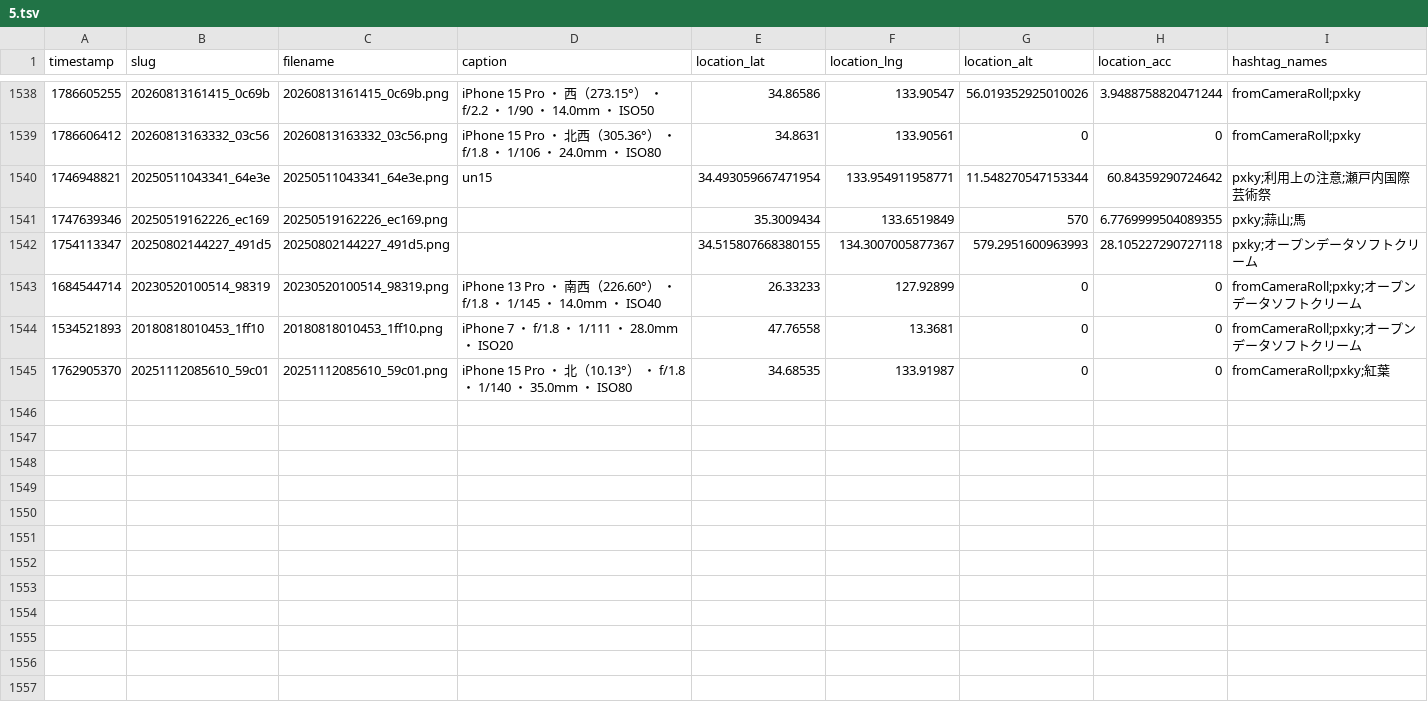
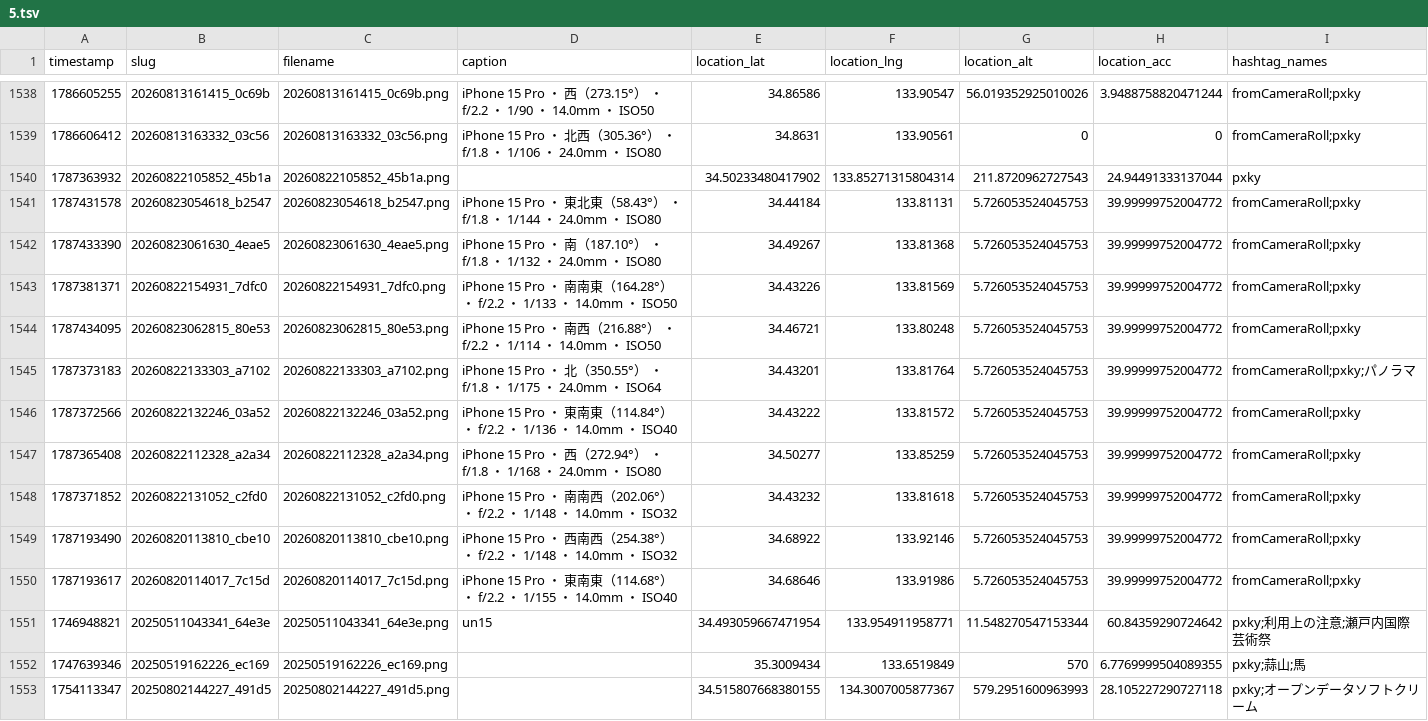
Before and after one commit to cocolabJP/repot-archive, a TSV file: data/v2_tsv/5.tsv, drawn as a sheet; only a part is shown, gaps mark what is left out; the shorter side is filled out with more unchanged rows; the diff names each change by its address in the sheet, - before the commit and + after, or states it on an @@ line.

```diff
--- a/data/v2_tsv/5.tsv
+++ b/data/v2_tsv/5.tsv
+row 1540: 1787363932 | 20260822105852_45b1a | 20260822105852_45b1a.png |  | 34.50233480417902 | 133.85271315804314 | 211.8720962727543 | 24.94491333137044 | pxky
+row 1541: 1787431578 | 20260823054618_b2547 | 20260823054618_b2547.png | iPhone 15 Pro ・ 東北東（58.43°） ・ f/1.8 ・ 1/144 ・ 24.0mm ・ ISO80 | 34.44184 | 133.81131 | 5.726053524045753 | 39.99999752004772 | fromCameraRoll;pxky
+row 1542: 1787433390 | 20260823061630_4eae5 | 20260823061630_4eae5.png | iPhone 15 Pro ・ 南（187.10°） ・ f/1.8 ・ 1/132 ・ 24.0mm ・ ISO80 | 34.49267 | 133.81368 | 5.726053524045753 | 39.99999752004772 | fromCameraRoll;pxky
+row 1543: 1787381371 | 20260822154931_7dfc0 | 20260822154931_7dfc0.png | iPhone 15 Pro ・ 南南東（164.28°） ・ f/2.2 ・ 1/133 ・ 14.0mm ・ ISO50 | 34.43226 | 133.81569 | 5.726053524045753 | 39.99999752004772 | fromCameraRoll;pxky
+row 1544: 1787434095 | 20260823062815_80e53 | 20260823062815_80e53.png | iPhone 15 Pro ・ 南西（216.88°） ・ f/2.2 ・ 1/114 ・ 14.0mm ・ ISO50 | 34.46721 | 133.80248 | 5.726053524045753 | 39.99999752004772 | fromCameraRoll;pxky
+row 1545: 1787373183 | 20260822133303_a7102 | 20260822133303_a7102.png | iPhone 15 Pro ・ 北（350.55°） ・ f/1.8 ・ 1/175 ・ 24.0mm ・ ISO64 | 34.43201 | 133.81764 | 5.726053524045753 | 39.99999752004772 | fromCameraRoll;pxky;パノラマ
+row 1546: 1787372566 | 20260822132246_03a52 | 20260822132246_03a52.png | iPhone 15 Pro ・ 東南東（114.84°） ・ f/2.2 ・ 1/136 ・ 14.0mm ・ ISO40 | 34.43222 | 133.81572 | 5.726053524045753 | 39.99999752004772 | fromCameraRoll;pxky
+row 1547: 1787365408 | 20260822112328_a2a34 | 20260822112328_a2a34.png | iPhone 15 Pro ・ 西（272.94°） ・ f/1.8 ・ 1/168 ・ 24.0mm ・ ISO80 | 34.50277 | 133.85259 | 5.726053524045753 | 39.99999752004772 | fromCameraRoll;pxky
+row 1548: 1787371852 | 20260822131052_c2fd0 | 20260822131052_c2fd0.png | iPhone 15 Pro ・ 南南西（202.06°） ・ f/2.2 ・ 1/148 ・ 14.0mm ・ ISO32 | 34.43232 | 133.81618 | 5.726053524045753 | 39.99999752004772 | fromCameraRoll;pxky
+row 1549: 1787193490 | 20260820113810_cbe10 | 20260820113810_cbe10.png | iPhone 15 Pro ・ 西南西（254.38°） ・ f/2.2 ・ 1/148 ・ 14.0mm ・ ISO32 | 34.68922 | 133.92146 | 5.726053524045753 | 39.99999752004772 | fromCameraRoll;pxky
+row 1550: 1787193617 | 20260820114017_7c15d | 20260820114017_7c15d.png | iPhone 15 Pro ・ 東南東（114.68°） ・ f/2.2 ・ 1/155 ・ 14.0mm ・ ISO40 | 34.68646 | 133.91986 | 5.726053524045753 | 39.99999752004772 | fromCameraRoll;pxky
```
Also changed, not shown: data/v2_tsv/13.tsv, data/v2_tsv/303.tsv, 9 other files.
